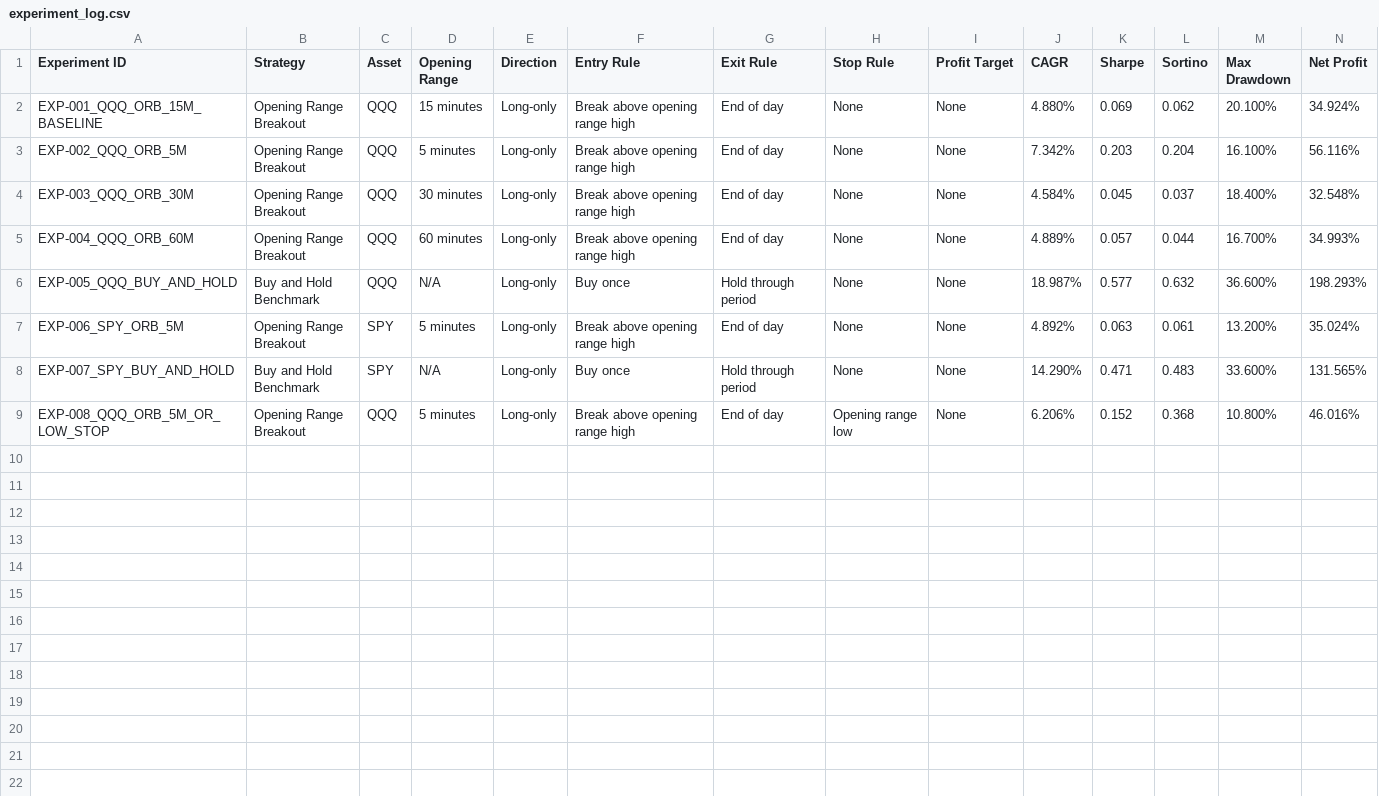
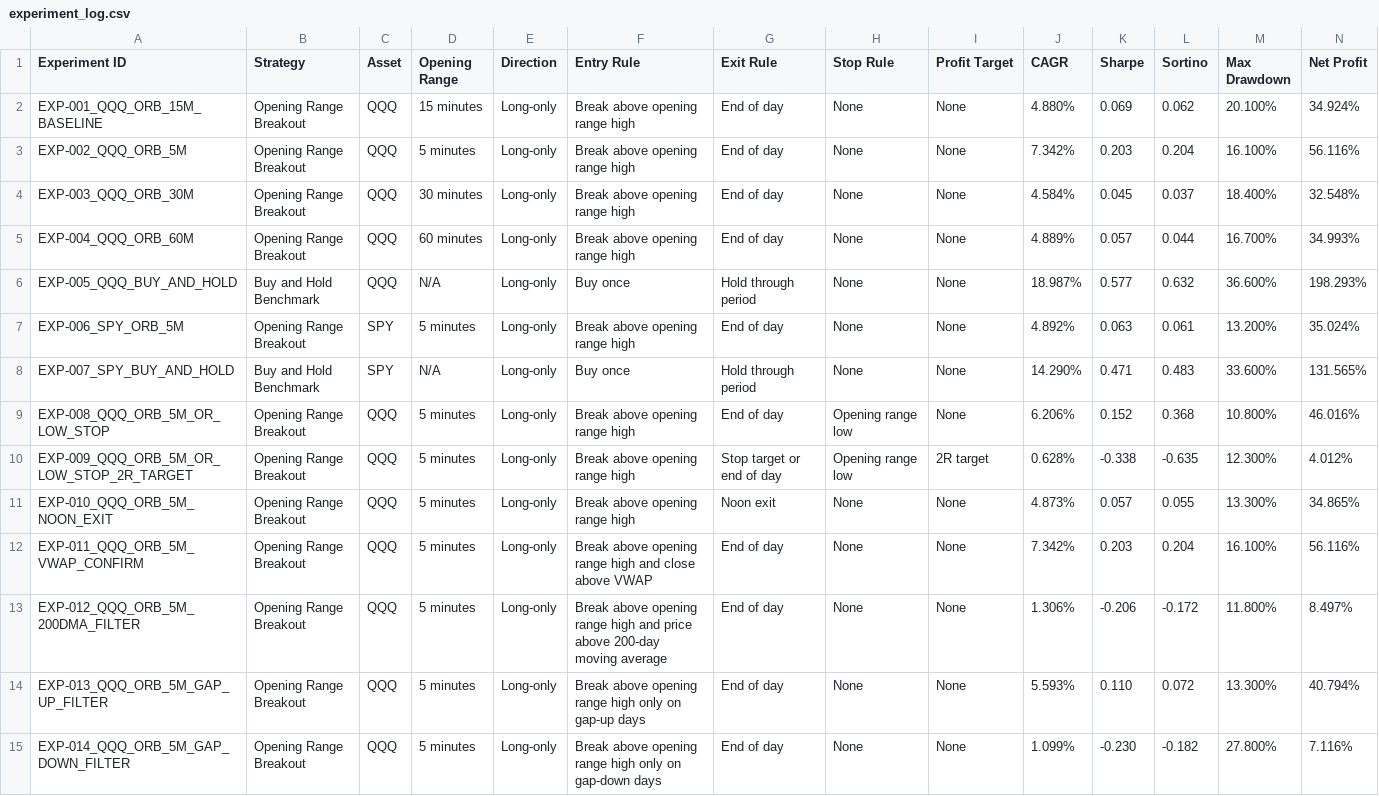
Before and after one commit to awesomesauce655/orb-robustness-study, a CSV file: results:/experiment_log.csv, drawn as a sheet; only a part is shown; rows hold the shown columns only; the diff names each change by its address in the sheet, - before the commit and + after, or states it on an @@ line.

Commit message:
Add ORB confirmation filter results
Document VWAP, trend, gap-up, and gap-down filter tests.

```diff
--- a/results:/experiment_log.csv
+++ b/results:/experiment_log.csv
+row 10: EXP-009_QQQ_ORB_5M_OR_LOW_STOP_2R_TARGET | Opening Range Breakout | QQQ | 5 minutes | Long-only | Break above opening range high | Stop target or end of day | Opening range low | 2R target | 0.628% | -0.338 | -0.635 | 12.300% | 4.012%
+row 11: EXP-010_QQQ_ORB_5M_NOON_EXIT | Opening Range Breakout | QQQ | 5 minutes | Long-only | Break above opening range high | Noon exit | None | None | 4.873% | 0.057 | 0.055 | 13.300% | 34.865%
+row 12: EXP-011_QQQ_ORB_5M_VWAP_CONFIRM | Opening Range Breakout | QQQ | 5 minutes | Long-only | Break above opening range high and close above VWAP | End of day | None | None | 7.342% | 0.203 | 0.204 | 16.100% | 56.116%
+row 13: EXP-012_QQQ_ORB_5M_200DMA_FILTER | Opening Range Breakout | QQQ | 5 minutes | Long-only | Break above opening range high and price above 200-day moving average | End of day | None | None | 1.306% | -0.206 | -0.172 | 11.800% | 8.497%
+row 14: EXP-013_QQQ_ORB_5M_GAP_UP_FILTER | Opening Range Breakout | QQQ | 5 minutes | Long-only | Break above opening range high only on gap-up days | End of day | None | None | 5.593% | 0.110 | 0.072 | 13.300% | 40.794%
+row 15: EXP-014_QQQ_ORB_5M_GAP_DOWN_FILTER | Opening Range Breakout | QQQ | 5 minutes | Long-only | Break above opening range high only on gap-down days | End of day | None | None | 1.099% | -0.230 | -0.182 | 27.800% | 7.116%
```
Also changed, not shown: 1 other file.
